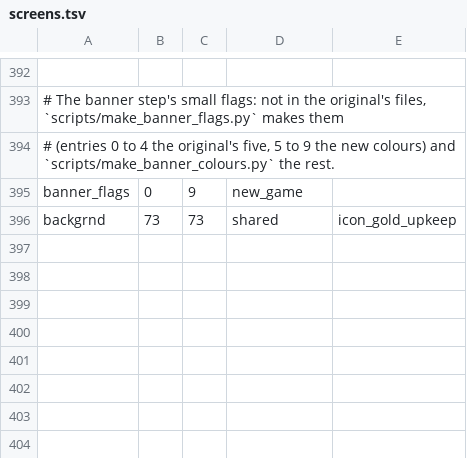
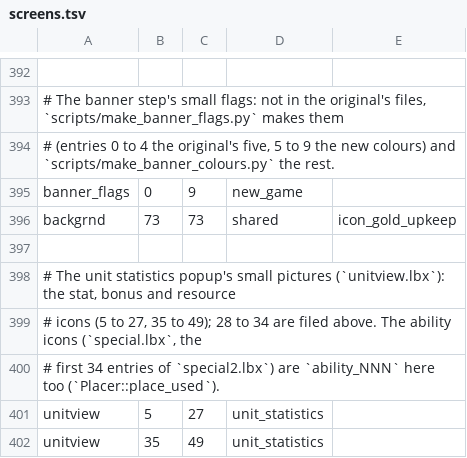
Before and after one commit to mk572/rust_fantasy_4X, a TSV file: crates/f4x-client/extract/screens.tsv, drawn as a sheet; only a part is shown, gaps mark what is left out; the diff names each change by its address in the sheet, - before the commit and + after, or states it on an @@ line.

```diff
--- a/crates/f4x-client/extract/screens.tsv
+++ b/crates/f4x-client/extract/screens.tsv
+row 397: (empty)
+row 398: # The unit statistics popup's small pictures (`unitview.lbx`): the stat, bonus and resource
+row 399: # icons (5 to 27, 35 to 49); 28 to 34 are filed above. The ability icons (`special.lbx`, the
+row 400: # first 34 entries of `special2.lbx`) are `ability_NNN` here too (`Placer::place_used`).
+row 401: unitview | 5 | 27 | unit_statistics
+row 402: unitview | 35 | 49 | unit_statistics
```
Also changed, not shown: 2 other files.
